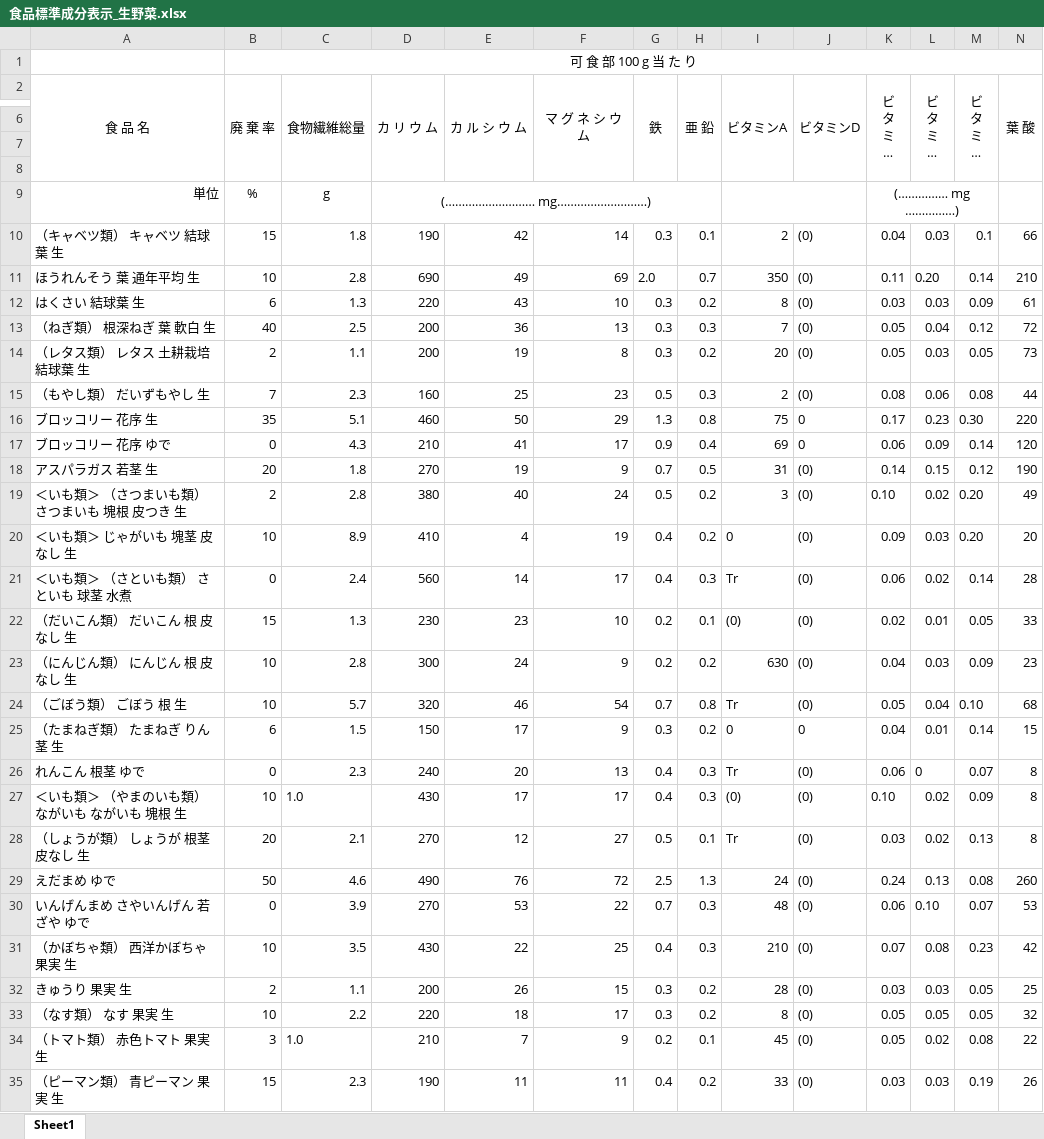
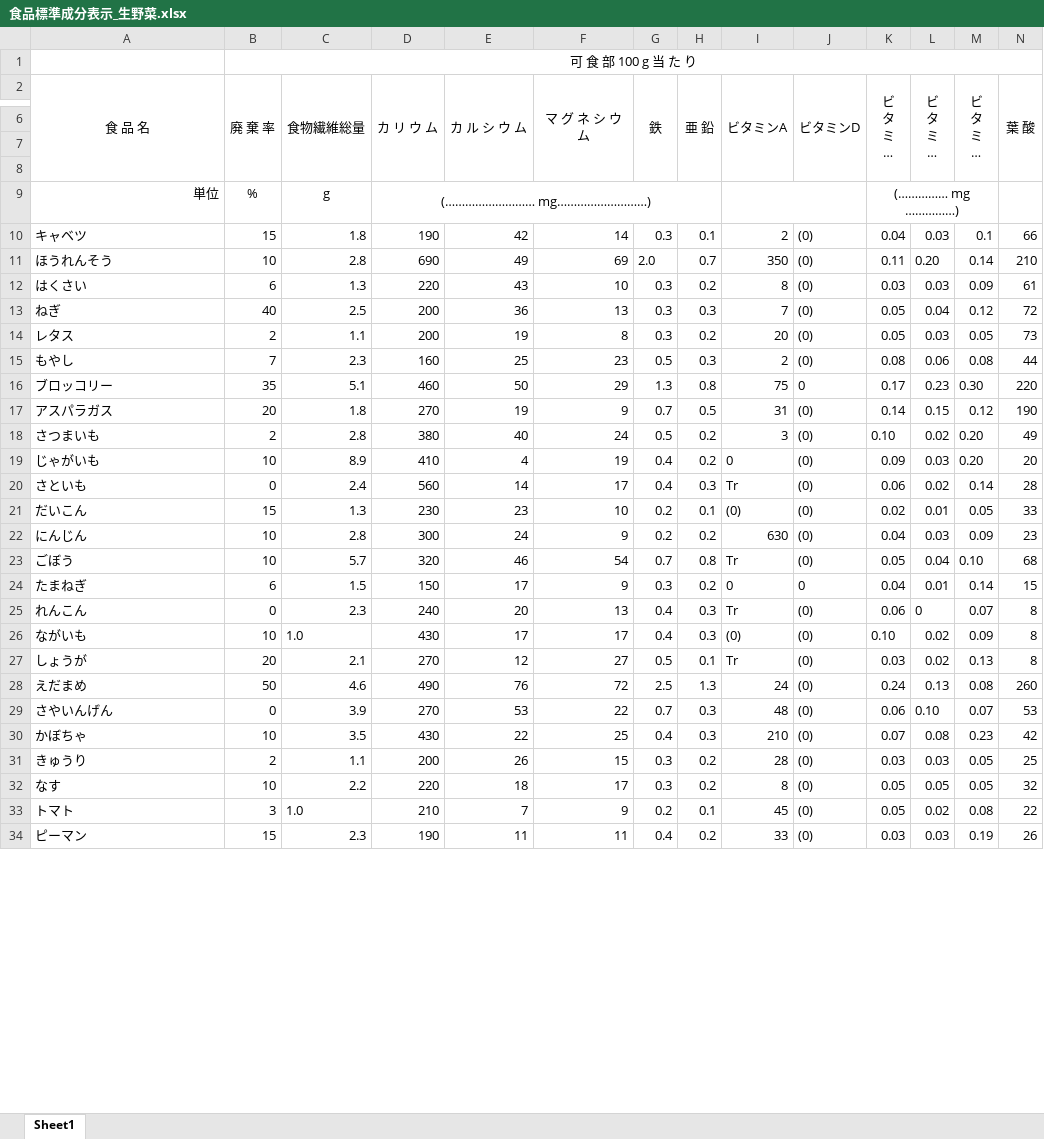
Before and after one commit to obata2/graduateWork, an Excel workbook: 食品標準成分表示_生野菜.xlsx, sheet Sheet1, drawn as a sheet; only a part is shown, gaps mark what is left out; long unchanged cells end in …; values as stored, in another font and other column widths than the file's, no borders; removed rows and columns are numbered as before the commit, all else as after; rows hold the shown columns only; the diff covers the shown part only; the diff names each change by its address in the sheet, - before the commit and + after, or states it on an @@ line.

```diff
--- a/食品標準成分表示_生野菜.xlsx (sheet Sheet1)
+++ b/食品標準成分表示_生野菜.xlsx (sheet Sheet1)
-A10 (食 品 名): （キャベツ類） キャベツ 結球葉 生
+A10 (食 品 名): キャベツ
-A11 (食 品 名): ほうれんそう 葉 通年平均 生
+A11 (食 品 名): ほうれんそう
-A12 (食 品 名): はくさい 結球葉 生
+A12 (食 品 名): はくさい
-A13 (食 品 名): （ねぎ類） 根深ねぎ 葉 軟白 生
+A13 (食 品 名): ねぎ
-A14 (食 品 名): （レタス類） レタス 土耕栽培 結球葉 生
+A14 (食 品 名): レタス
-A15 (食 品 名): （もやし類） だいずもやし 生
+A15 (食 品 名): もやし
-A16 (食 品 名): ブロッコリー 花序 生
+A16 (食 品 名): ブロッコリー
-row 17: ブロッコリー 花序 ゆで | 0 | 4.3 | 210 | 41 | 17 | 0.9 | 0.4 | 69 | 0 | 0.06 | 0.09 | 0.14 | 120
-A17 (食 品 名): アスパラガス 若茎 生
+A17 (食 品 名): アスパラガス
-A18 (食 品 名): ＜いも類＞ （さつまいも類） さつまいも 塊根 皮つき 生
+A18 (食 品 名): さつまいも
-A19 (食 品 名): ＜いも類＞ じゃがいも 塊茎 皮なし 生
+A19 (食 品 名): じゃがいも
-A20 (食 品 名): ＜いも類＞ （さといも類） さといも 球茎 水煮
+A20 (食 品 名): さといも
-A21 (食 品 名): （だいこん類） だいこん 根 皮なし 生
+A21 (食 品 名): だいこん
-A22 (食 品 名): （にんじん類） にんじん 根 皮なし 生
+A22 (食 品 名): にんじん
-A23 (食 品 名): （ごぼう類） ごぼう 根 生
+A23 (食 品 名): ごぼう
-A24 (食 品 名): （たまねぎ類） たまねぎ りん茎 生
+A24 (食 品 名): たまねぎ
-A25 (食 品 名): れんこん 根茎 ゆで
+A25 (食 品 名): れんこん
-A26 (食 品 名): ＜いも類＞ （やまのいも類） ながいも ながいも 塊根 生
+A26 (食 品 名): ながいも
-A27 (食 品 名): （しょうが類） しょうが 根茎 皮なし 生
+A27 (食 品 名): しょうが
-A28 (食 品 名): えだまめ ゆで
+A28 (食 品 名): えだまめ
-A29 (食 品 名): いんげんまめ さやいんげん 若ざや ゆで
+A29 (食 品 名): さやいんげん
-A30 (食 品 名): （かぼちゃ類） 西洋かぼちゃ 果実 生
+A30 (食 品 名): かぼちゃ
-A31 (食 品 名): きゅうり 果実 生
+A31 (食 品 名): きゅうり
-A32 (食 品 名): （なす類） なす 果実 生
+A32 (食 品 名): なす
-A33 (食 品 名): （トマト類） 赤色トマト 果実 生
+A33 (食 品 名): トマト
-A34 (食 品 名): （ピーマン類） 青ピーマン 果実 生
+A34 (食 品 名): ピーマン
```
Also changed, not shown: 3 edited cells elsewhere in this sheet, 4 other files.
